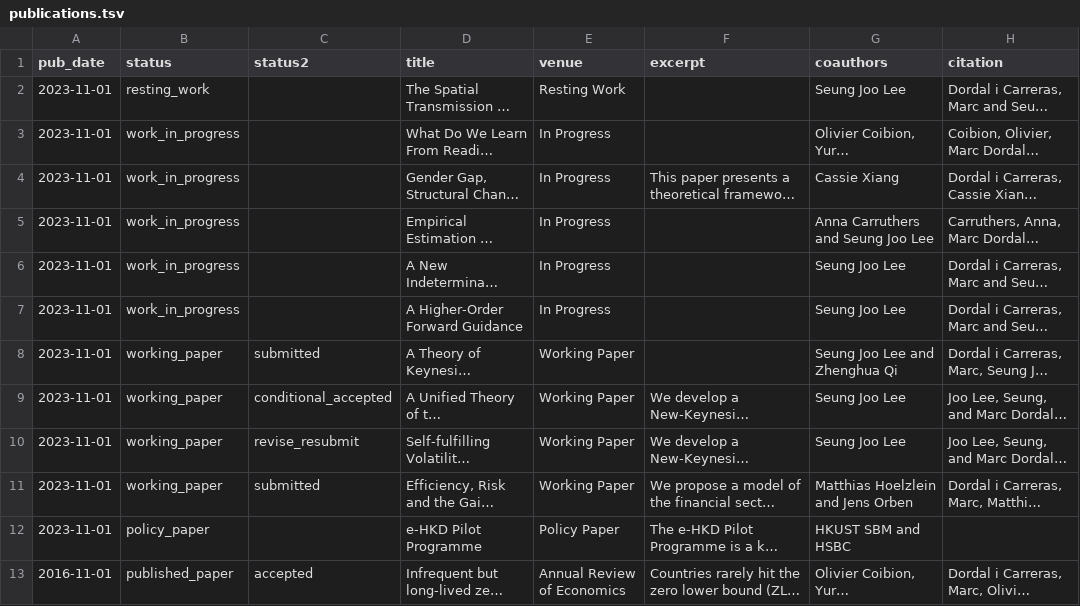
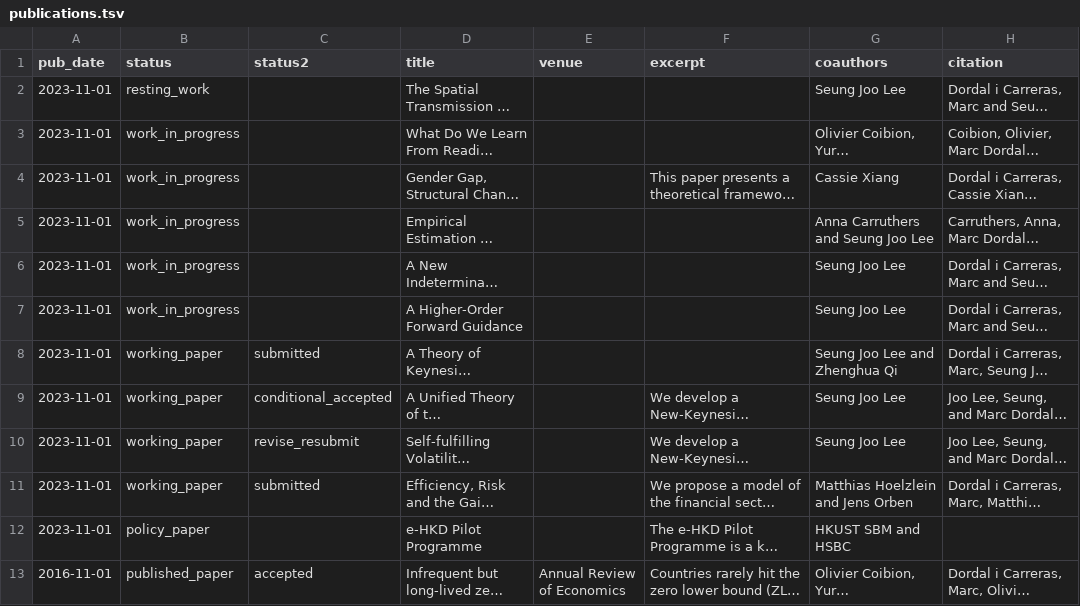
Before and after one commit to marcdordal/marcdordal.github.io, a TSV file: markdown_generator/publications.tsv, drawn as a sheet; only a part is shown; long unchanged cells end in …; the diff names each change by its address in the sheet, - before the commit and + after, or states it on an @@ line.

Commit message:
publications code update

```diff
--- a/markdown_generator/publications.tsv
+++ b/markdown_generator/publications.tsv
-E2 (venue): Resting Work
+E2 (venue): (empty)
-E3:E7 (venue): In Progress
+E3:E7 (venue): (empty)
-E8:E11 (venue): Working Paper
+E8:E11 (venue): (empty)
-E12 (venue): Policy Paper
+E12 (venue): (empty)
```
Also changed, not shown: 16 other files.
